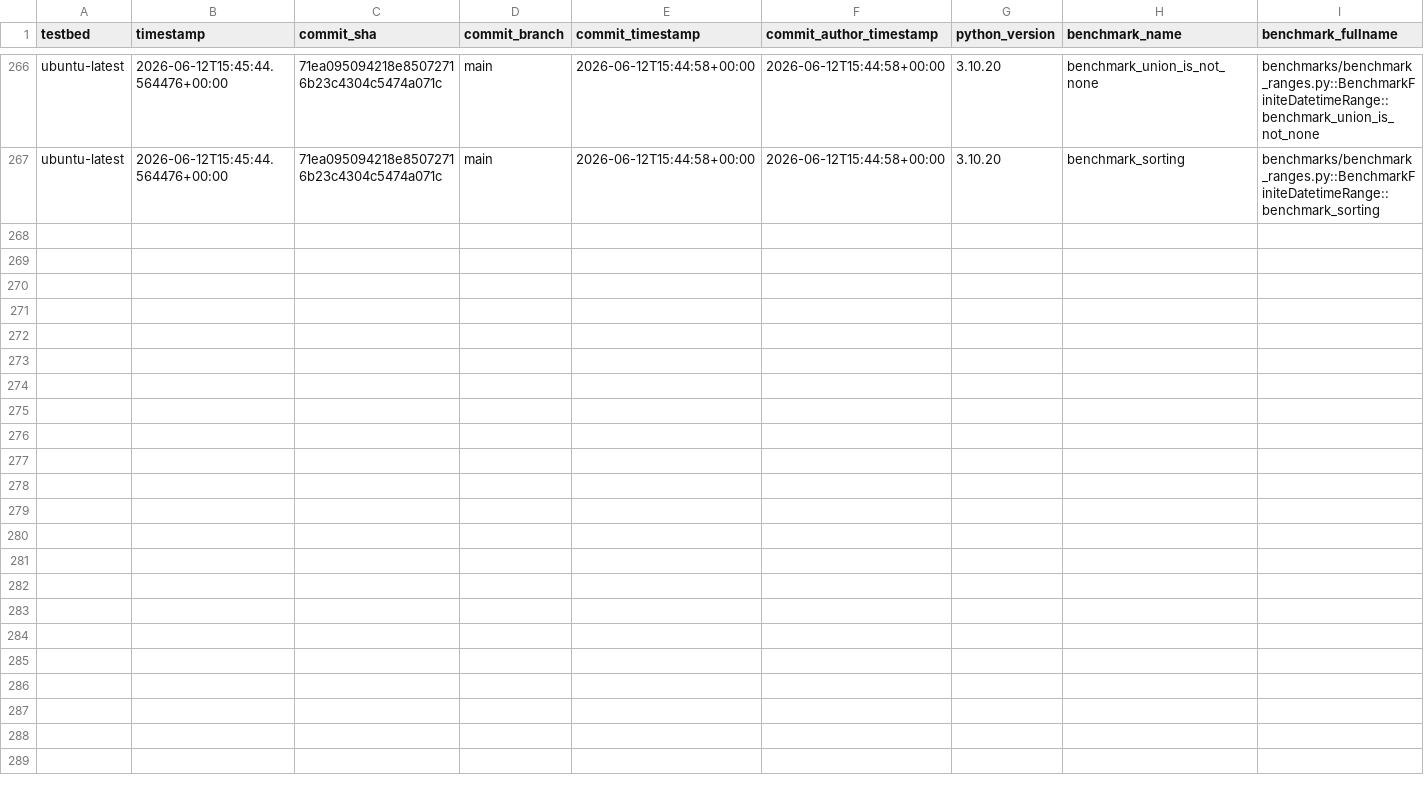
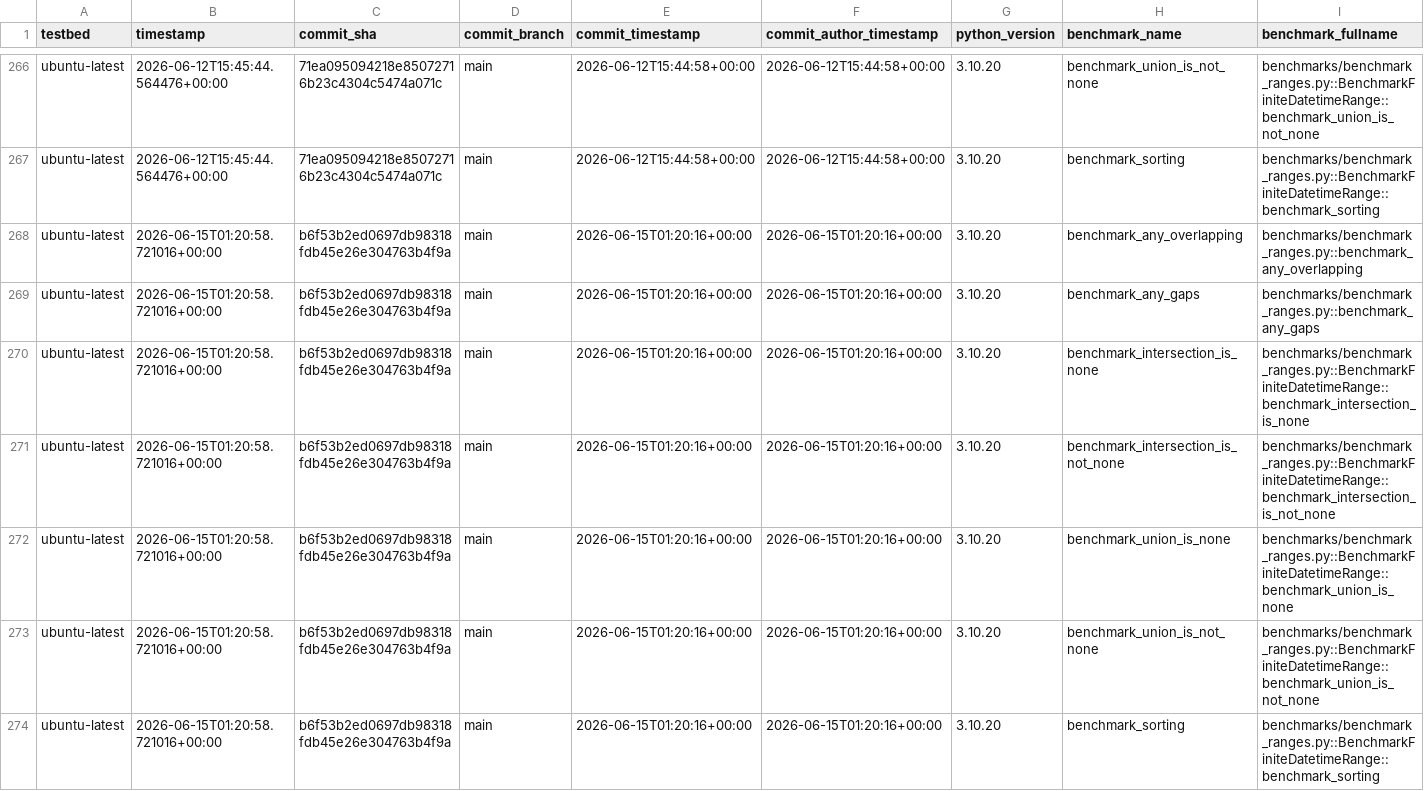
Before and after one commit to octoenergy/xocto, a CSV file: benchmarks.csv, drawn as a sheet; only a part is shown, gaps mark what is left out; rows hold the shown columns only; the diff names each change by its address in the sheet, - before the commit and + after, or states it on an @@ line.

```diff
--- a/benchmarks.csv
+++ b/benchmarks.csv
+row 268: ubuntu-latest | 2026-06-15T01:20:58.721016+00:00 | b6f53b2ed0697db98318fdb45e26e304763b4f9a | main | 2026-06-15T01:20:16+00:00 | 2026-06-15T01:20:16+00:00 | 3.10.20 | benchmark_any_overlapping | benchmarks/benchmark_ranges.py::benchmark_any_overlapping
+row 269: ubuntu-latest | 2026-06-15T01:20:58.721016+00:00 | b6f53b2ed0697db98318fdb45e26e304763b4f9a | main | 2026-06-15T01:20:16+00:00 | 2026-06-15T01:20:16+00:00 | 3.10.20 | benchmark_any_gaps | benchmarks/benchmark_ranges.py::benchmark_any_gaps
+row 270: ubuntu-latest | 2026-06-15T01:20:58.721016+00:00 | b6f53b2ed0697db98318fdb45e26e304763b4f9a | main | 2026-06-15T01:20:16+00:00 | 2026-06-15T01:20:16+00:00 | 3.10.20 | benchmark_intersection_is_none | benchmarks/benchmark_ranges.py::BenchmarkFiniteDatetimeRange::benchmark_intersection_is_none
+row 271: ubuntu-latest | 2026-06-15T01:20:58.721016+00:00 | b6f53b2ed0697db98318fdb45e26e304763b4f9a | main | 2026-06-15T01:20:16+00:00 | 2026-06-15T01:20:16+00:00 | 3.10.20 | benchmark_intersection_is_not_none | benchmarks/benchmark_ranges.py::BenchmarkFiniteDatetimeRange::benchmark_intersection_is_not_none
+row 272: ubuntu-latest | 2026-06-15T01:20:58.721016+00:00 | b6f53b2ed0697db98318fdb45e26e304763b4f9a | main | 2026-06-15T01:20:16+00:00 | 2026-06-15T01:20:16+00:00 | 3.10.20 | benchmark_union_is_none | benchmarks/benchmark_ranges.py::BenchmarkFiniteDatetimeRange::benchmark_union_is_none
+row 273: ubuntu-latest | 2026-06-15T01:20:58.721016+00:00 | b6f53b2ed0697db98318fdb45e26e304763b4f9a | main | 2026-06-15T01:20:16+00:00 | 2026-06-15T01:20:16+00:00 | 3.10.20 | benchmark_union_is_not_none | benchmarks/benchmark_ranges.py::BenchmarkFiniteDatetimeRange::benchmark_union_is_not_none
+row 274: ubuntu-latest | 2026-06-15T01:20:58.721016+00:00 | b6f53b2ed0697db98318fdb45e26e304763b4f9a | main | 2026-06-15T01:20:16+00:00 | 2026-06-15T01:20:16+00:00 | 3.10.20 | benchmark_sorting | benchmarks/benchmark_ranges.py::BenchmarkFiniteDatetimeRange::benchmark_sorting
```
Also changed, not shown: 1 other file.
